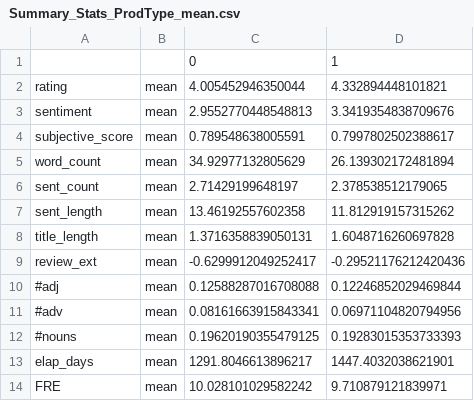
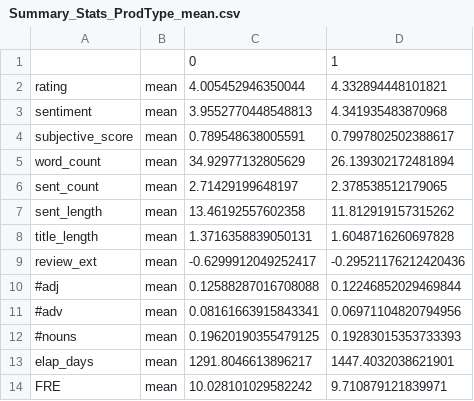
Before and after one commit to PHofmannn/Online-Review, a CSV file: Data Analysis/Results/Summary_Stats_ProdType_mean.csv, drawn as a sheet.

```diff
--- a/Data Analysis/Results/Summary_Stats_ProdType_mean.csv
+++ b/Data Analysis/Results/Summary_Stats_ProdType_mean.csv
@@ -2,3 +2,3 @@
 rating,mean,4.005452946350044,4.332894448101821
-sentiment,mean,2.9552770448548813,3.3419354838709676
+sentiment,mean,3.9552770448548813,4.341935483870968
 subjective_score,mean,0.789548638005591,0.7997802502388617
```
Also changed, not shown: Data Analysis/Results/Summary_Stats_Hedonic.csv, Data Analysis/Results/Summary_Stats_Hedonic_mean.csv, 6 other files.
